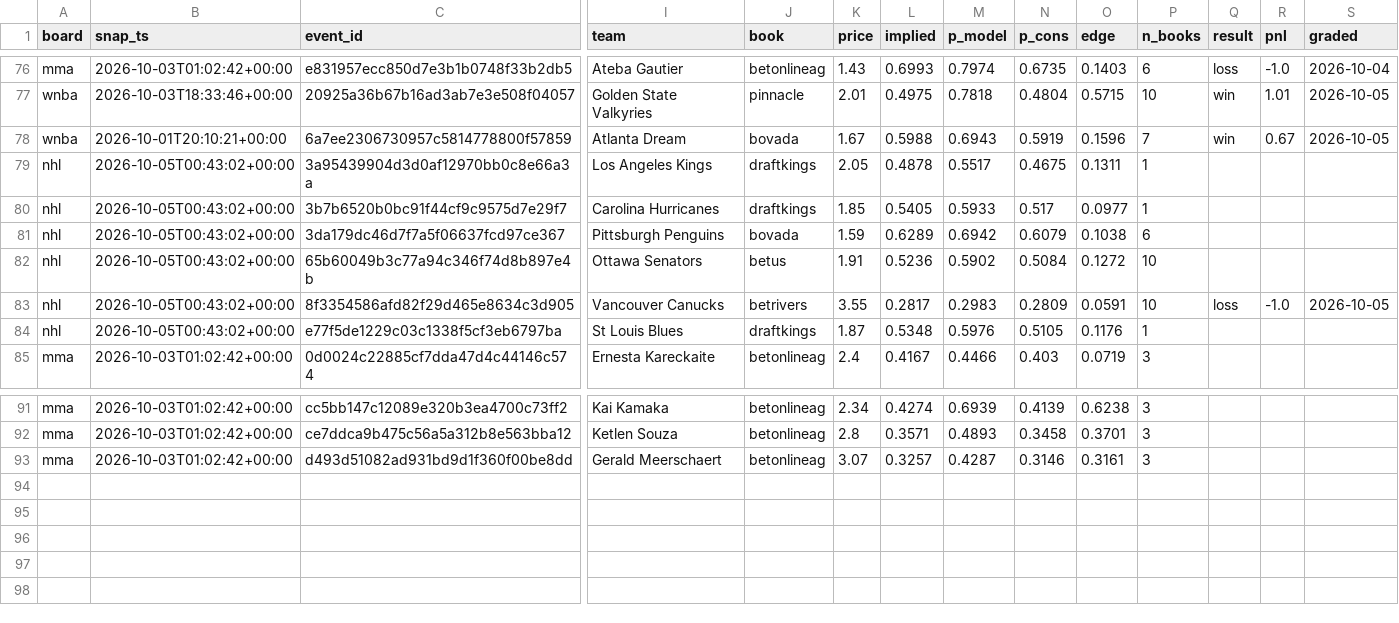
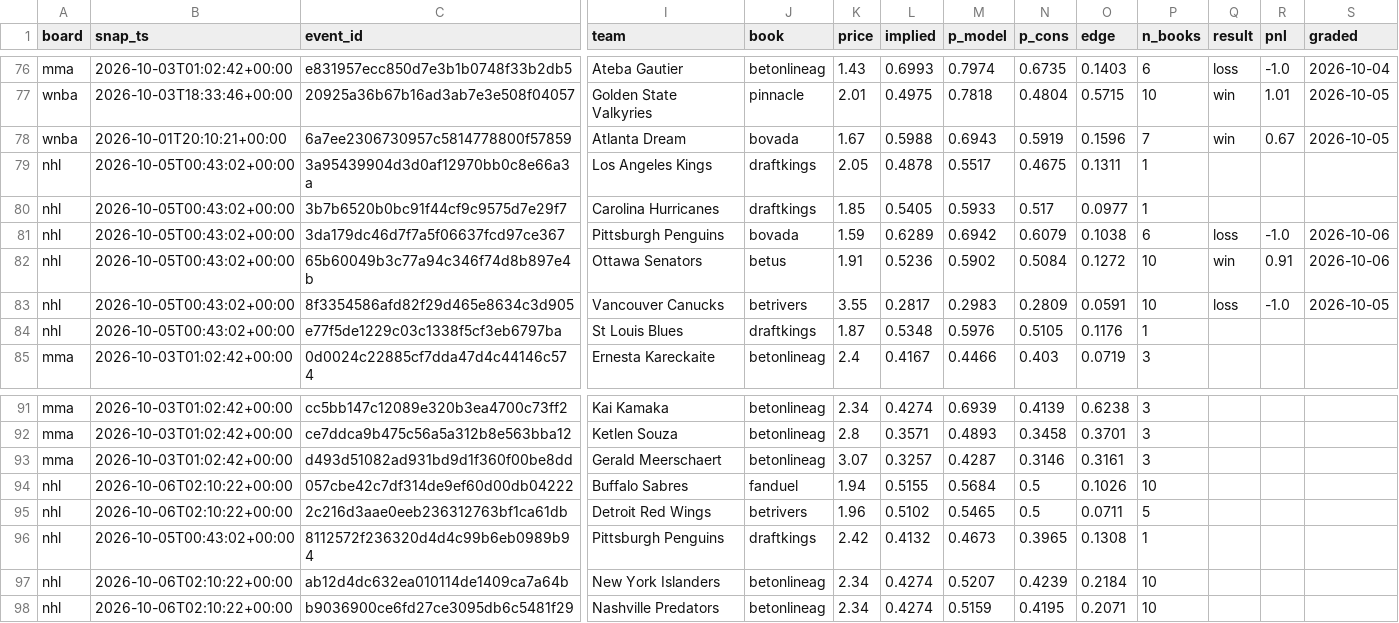
Before and after one commit to azcal/mbm-data, a CSV file: ledger/opener_ledger.csv, drawn as a sheet; only a part is shown, gaps mark what is left out; rows hold the shown columns only; the diff names each change by its address in the sheet, - before the commit and + after, or states it on an @@ line.

Commit message:
ledger 2026-10-06

```diff
--- a/ledger/opener_ledger.csv
+++ b/ledger/opener_ledger.csv
-Q81 (result): (empty)
+Q81 (result): loss
-R81 (pnl): (empty)
+R81 (pnl): -1.0
-S81:S82 (graded): (empty)
+S81:S82 (graded): 2026-10-06
-Q82 (result): (empty)
+Q82 (result): win
-R82 (pnl): (empty)
+R82 (pnl): 0.91
+row 94: nhl | 2026-10-06T02:10:22+00:00 | 057cbe42c7df314de9ef60d00db04222 | Buffalo Sabres | fanduel | 1.94 | 0.5155 | 0.5684 | 0.5 | 0.1026 | 10
+row 95: nhl | 2026-10-06T02:10:22+00:00 | 2c216d3aae0eeb236312763bf1ca61db | Detroit Red Wings | betrivers | 1.96 | 0.5102 | 0.5465 | 0.5 | 0.0711 | 5
+row 96: nhl | 2026-10-05T00:43:02+00:00 | 8112572f236320d4d4c99b6eb0989b94 | Pittsburgh Penguins | draftkings | 2.42 | 0.4132 | 0.4673 | 0.3965 | 0.1308 | 1
+row 97: nhl | 2026-10-06T02:10:22+00:00 | ab12d4dc632ea010114de1409ca7a64b | New York Islanders | betonlineag | 2.34 | 0.4274 | 0.5207 | 0.4239 | 0.2184 | 10
+row 98: nhl | 2026-10-06T02:10:22+00:00 | b9036900ce6fd27ce3095db6c5481f29 | Nashville Predators | betonlineag | 2.34 | 0.4274 | 0.5159 | 0.4195 | 0.2071 | 10
```
